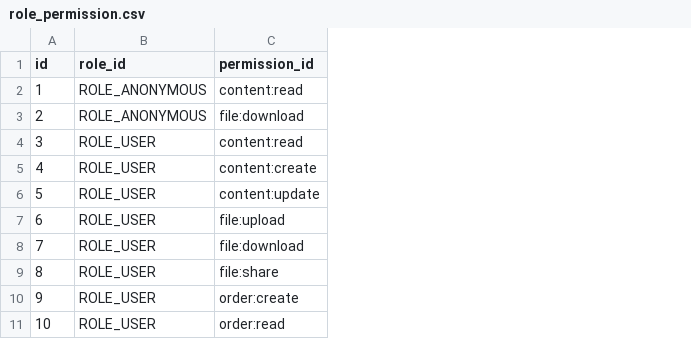
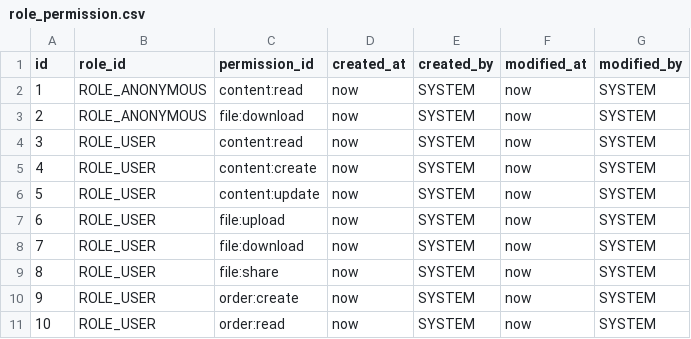
Before and after one commit to pm6422/luix-passport, a CSV file: luix-passport-server/src/main/resources/config/liquibase/data/role_permission.csv, drawn as a sheet; only a part is shown; the diff names each change by its address in the sheet, - before the commit and + after, or states it on an @@ line.

```diff
--- a/luix-passport-server/src/main/resources/config/liquibase/data/role_permission.csv
+++ b/luix-passport-server/src/main/resources/config/liquibase/data/role_permission.csv
+column D (created_at), rows 2-11: all now
+column E (created_by), rows 2-11: all SYSTEM
+column F (modified_at), rows 2-11: all now
+column G (modified_by), rows 2-11: all SYSTEM
```
Also changed, not shown: luix-passport-server/src/main/resources/config/liquibase/data/data_dict.csv, luix-passport-server/src/main/resources/config/liquibase/data/oauth2_registered_client.csv, 7 other files.
